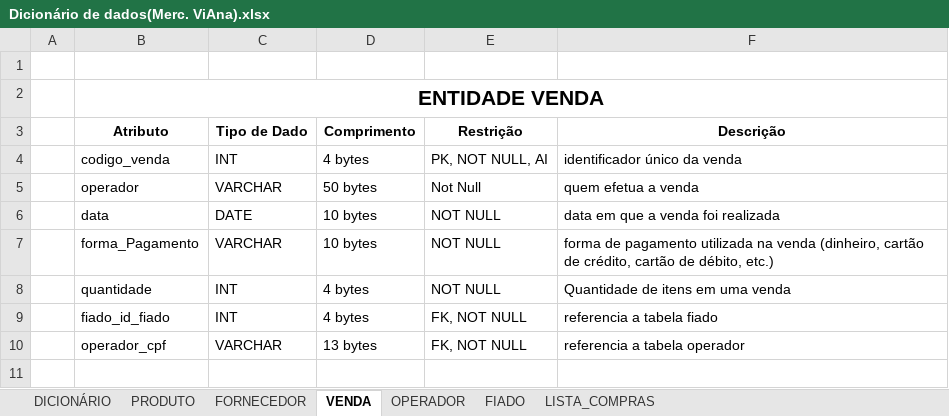
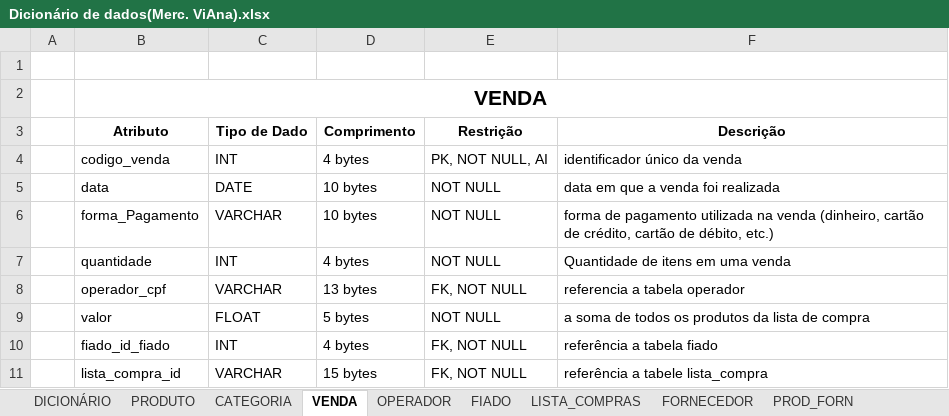
Before and after one commit to PauloQuirinoCD/MercadinhoViAna, an Excel workbook: Dicionário de dados(Merc. ViAna).xlsx, sheet VENDA, drawn as a sheet; values as stored, in another font and other column widths than the file's, no borders; removed rows and columns are numbered as before the commit, all else as after; the diff names each change by its address in the sheet, - before the commit and + after, or states it on an @@ line.

Commit message:
Dicionário e modelo conceitual

```diff
--- a/Dicionário de dados(Merc. ViAna).xlsx (sheet VENDA)
+++ b/Dicionário de dados(Merc. ViAna).xlsx (sheet VENDA)
+sheet tab: CATEGORIA
+sheet tab: PROD_FORN
@@ sheet tab order changed: DICIONÁRIO | PRODUTO | CATEGORIA | VENDA | OPERADOR | FIADO | LISTA_COMPRAS | FORNECEDOR | PROD_FORN @@
-B2 (Atributo): ENTIDADE VENDA
+B2 (Atributo): VENDA
-row 5:  | operador | VARCHAR | 50 bytes | Not Null | quem efetua a venda
-row 9:  | fiado_id_fiado | INT | 4 bytes | FK, NOT NULL | referencia a tabela fiado
+row 9:  | valor | FLOAT | 5 bytes | NOT NULL | a soma de todos os produtos da lista de compra
+row 10:  | fiado_id_fiado | INT | 4 bytes | FK, NOT NULL | referência a tabela fiado
+row 11:  | lista_compra_id | VARCHAR | 15 bytes | FK, NOT NULL | referência a tabele lista_compra
```
Also changed, not shown: sheet FORNECEDOR, sheet DICIONÁRIO, sheet LISTA_COMPRAS, sheet PRODUTO, sheet FIADO, sheet OPERADOR, 1 other file.
